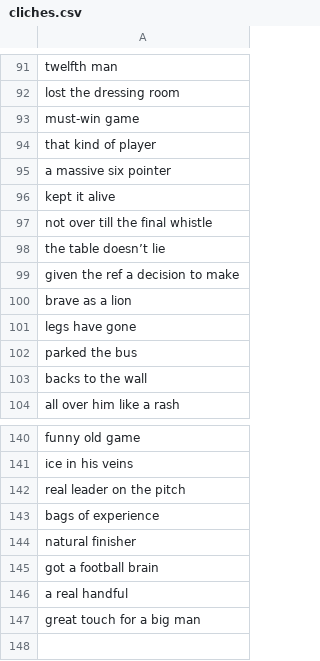
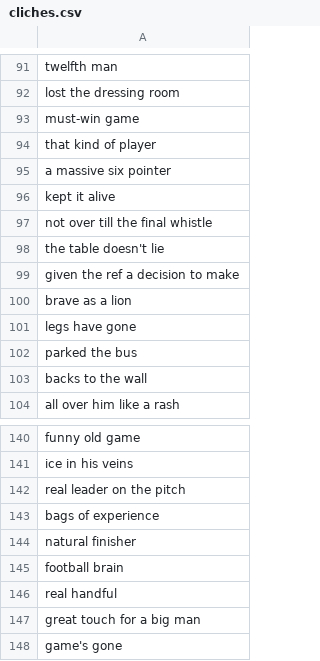
Before and after one commit to xGuff/xCliches-v2, a CSV file: data/raw/cliches.csv, drawn as a sheet; only a part is shown, gaps mark what is left out.

```diff
--- a/data/raw/cliches.csv
+++ b/data/raw/cliches.csv
@@ -97,3 +97,3 @@ kept it alive
 not over till the final whistle
-the table doesn’t lie
+the table doesn't lie
 given the ref a decision to make
@@ -144,4 +144,5 @@ bags of experience
 natural finisher
-got a football brain
-a real handful
+football brain
+real handful
 great touch for a big man
+game's gone
```
Also changed, not shown: data/processed/cliche_hits.csv, 2 other files.
